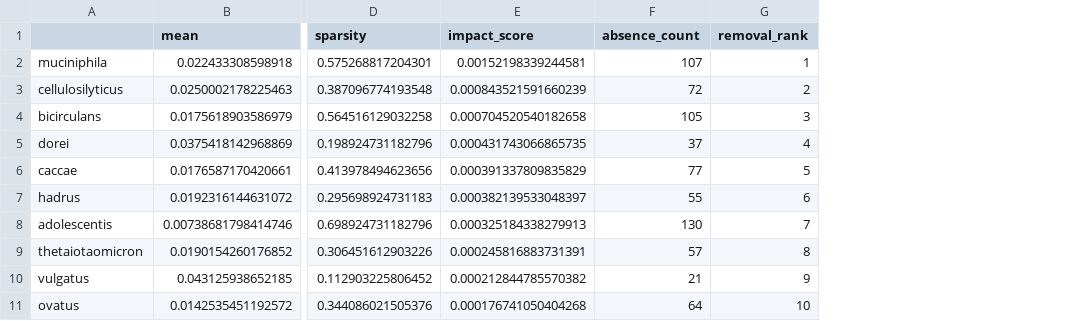
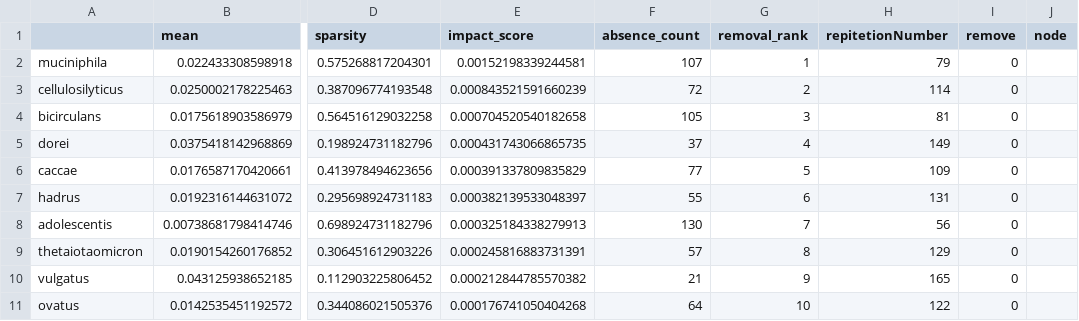
Before and after one commit to javadamn/SIMBA-GNN, a CSV file: data/Species_Removal_Potential.csv, drawn as a sheet; only a part is shown, gaps mark what is left out; the diff names each change by its address in the sheet, - before the commit and + after, or states it on an @@ line.

```diff
--- a/data/Species_Removal_Potential.csv
+++ b/data/Species_Removal_Potential.csv
+column H (repitetionNumber), rows 2-11: 79 | 114 | 81 | 149 | 109 | 131 | 56 | 129 | 165 | 122
+column I (remove), rows 2-11: all 0
+column J (node), empty
```
Also changed, not shown: 15 other files.
